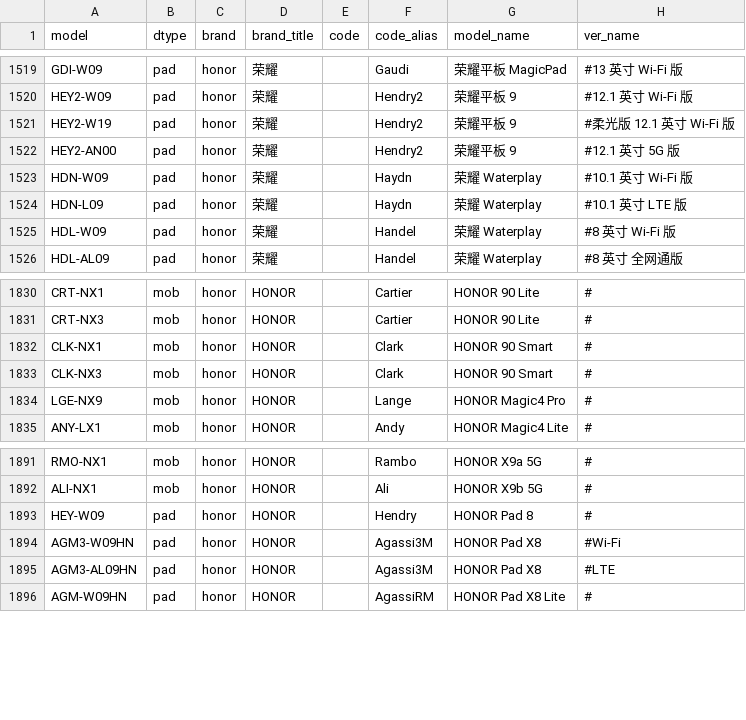
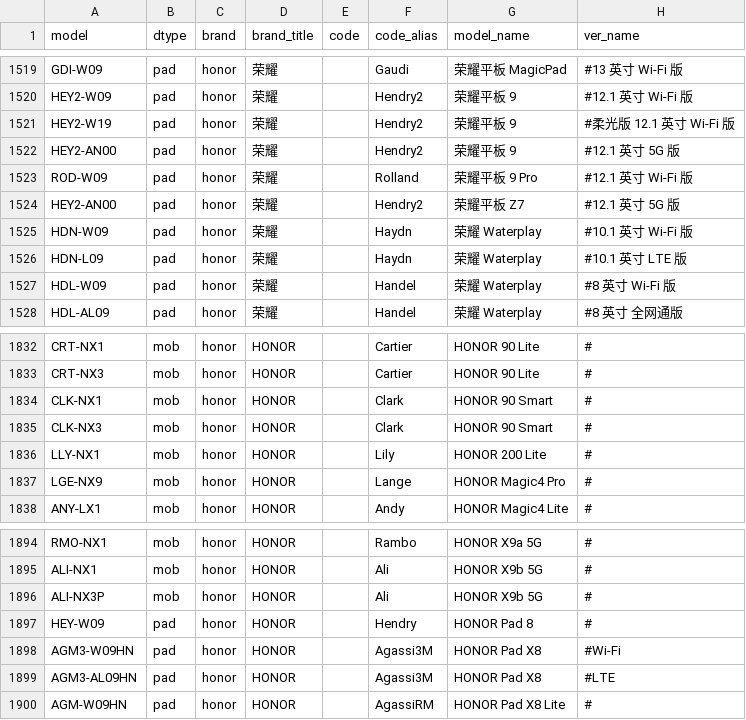
Before and after one commit to KHwang9883/MobileModels-csv, a CSV file: models.csv, drawn as a sheet; only a part is shown, gaps mark what is left out; the diff names each change by its address in the sheet, - before the commit and + after, or states it on an @@ line.

Commit message:
Sync with MobileModels 67d3b9a86ef3469391febbb14331c9fc08a094d6

```diff
--- a/models.csv
+++ b/models.csv
+row 1523: ROD-W09 | pad | honor | 荣耀 |  | Rolland | 荣耀平板 9 Pro | #12.1 英寸 Wi-Fi 版
+row 1524: HEY2-AN00 | pad | honor | 荣耀 |  | Hendry2 | 荣耀平板 Z7 | #12.1 英寸 5G 版
+row 1836: LLY-NX1 | mob | honor | HONOR |  | Lily | HONOR 200 Lite | #
+row 1896: ALI-NX3P | mob | honor | HONOR |  | Ali | HONOR X9b 5G | #
```
Also changed, not shown: 1 other file.
